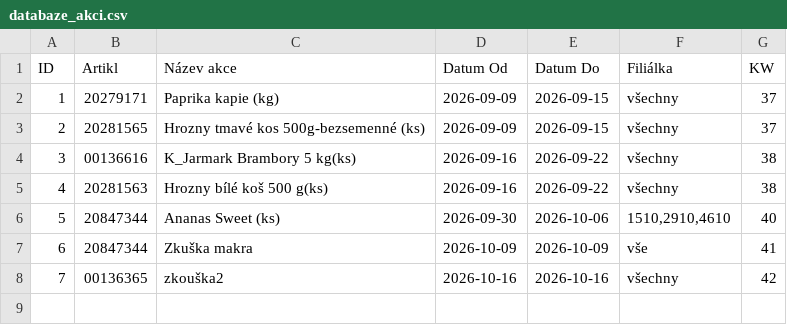
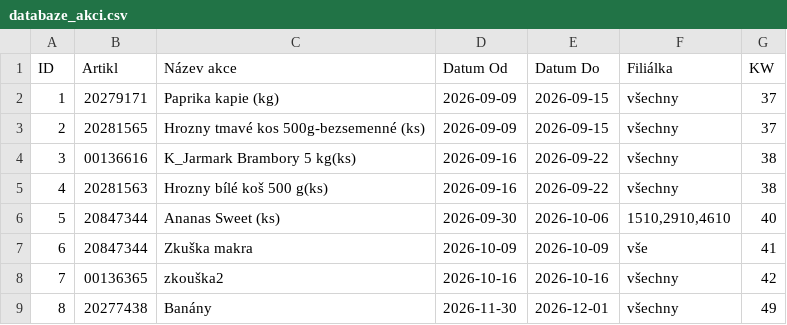
Before and after one commit to Kairlai/Rezervace-dummy, a CSV file: databaze_akci.csv, drawn as a sheet.

Commit message:
Aktualizace rezervací přes webovou aplikaci

```diff
--- a/databaze_akci.csv
+++ b/databaze_akci.csv
@@ -8 +8,2 @@ ID,Artikl,Název akce,Datum Od,Datum Do,Filiálka,KW
 7,00136365,zkouška2,2026-10-16,2026-10-16,všechny,42
+8,20277438,Banány,2026-11-30,2026-12-01,všechny,49
```
